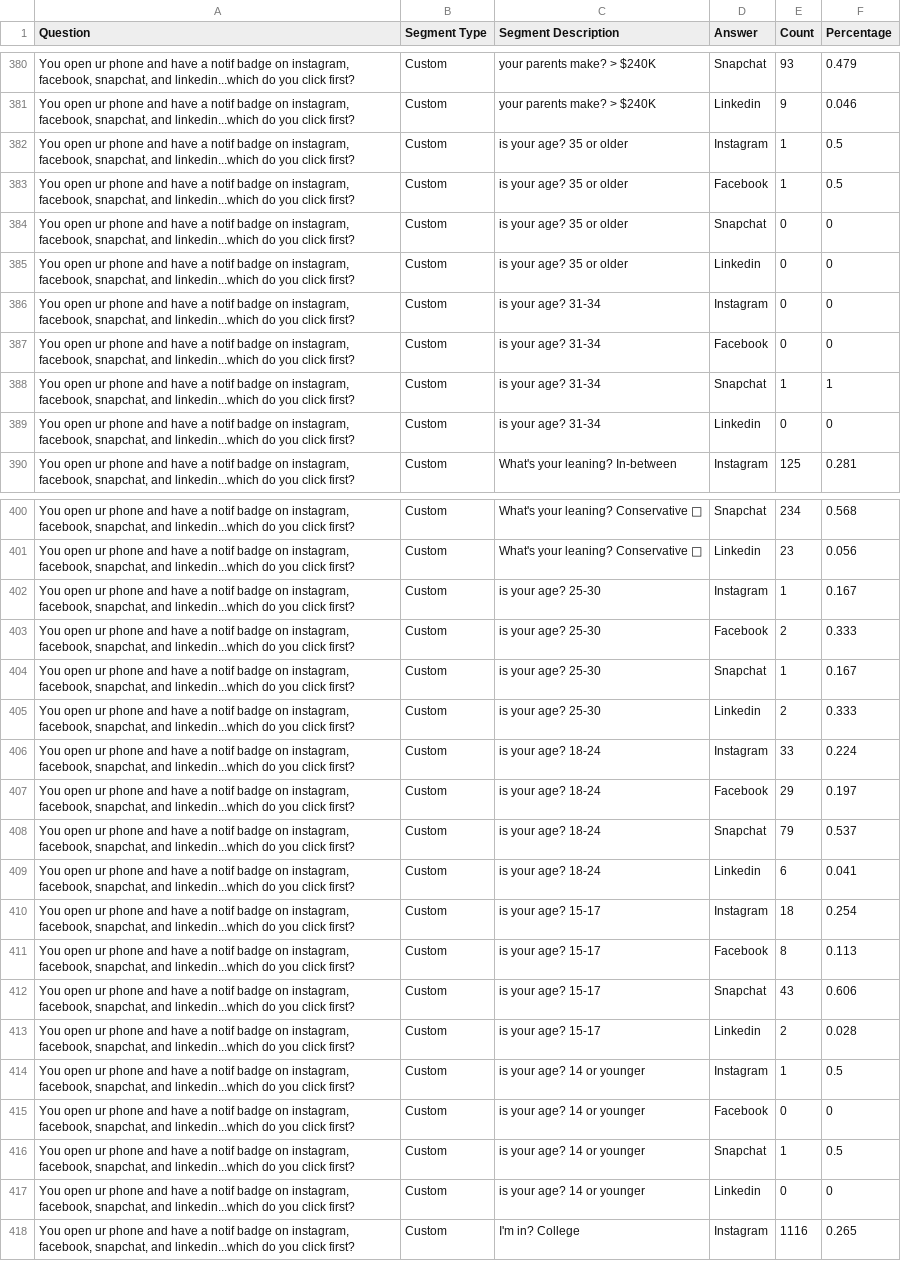
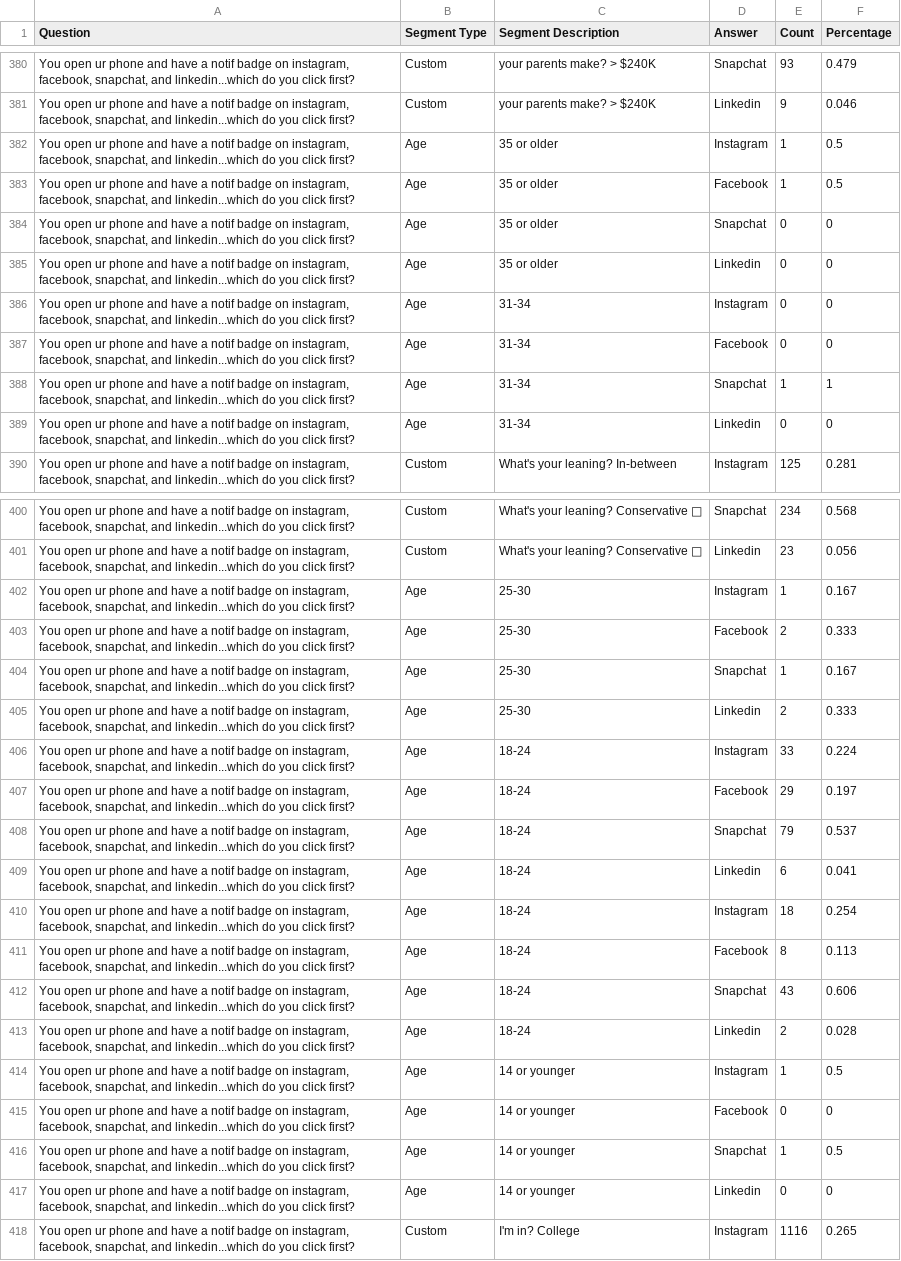
Before and after one commit to tina8624/finalProject, a CSV file: Which Social Media Millennials Care About Most.csv, drawn as a sheet; only a part is shown, gaps mark what is left out; the diff names each change by its address in the sheet, - before the commit and + after, or states it on an @@ line.

Commit message:
Add files via upload

```diff
--- a/Which Social Media Millennials Care About Most.csv
+++ b/Which Social Media Millennials Care About Most.csv
-B382:B389 (Segment Type): Custom
+B382:B389 (Segment Type): Age
-C382:C385 (Segment Description): is your age? 35 or older
+C382:C385 (Segment Description): 35 or older
-C386:C389 (Segment Description): is your age? 31-34
+C386:C389 (Segment Description): 31-34
-B402:B417 (Segment Type): Custom
+B402:B417 (Segment Type): Age
-C402:C405 (Segment Description): is your age? 25-30
+C402:C405 (Segment Description): 25-30
-C406:C409 (Segment Description): is your age? 18-24
+C406:C409 (Segment Description): 18-24
-C410:C413 (Segment Description): is your age? 15-17
+C410:C413 (Segment Description): 18-24
-C414:C417 (Segment Description): is your age? 14 or younger
+C414:C417 (Segment Description): 14 or younger
```
